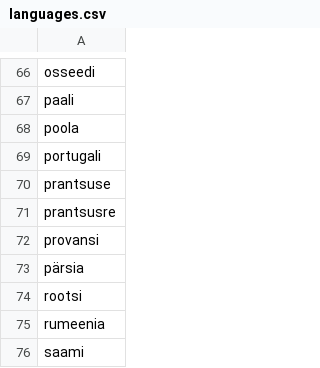
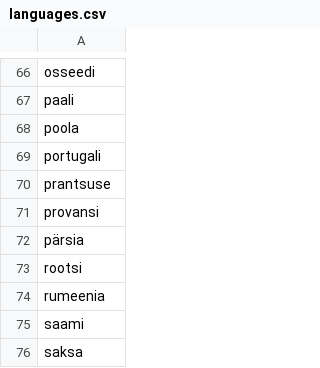
Before and after one commit to anadditivity/translations-hum-hackathon, a CSV file: data/clean_for_sql/languages.csv, drawn as a sheet; only a part is shown, gaps mark what is left out; the shorter side is filled out with more unchanged rows.

```diff
--- a/data/clean_for_sql/languages.csv
+++ b/data/clean_for_sql/languages.csv
@@ -70,3 +70,2 @@ portugali
 prantsuse
-prantsusre
 provansi
```
Also changed, not shown: data/clean_for_sql/publishers.csv, 3 other files.
